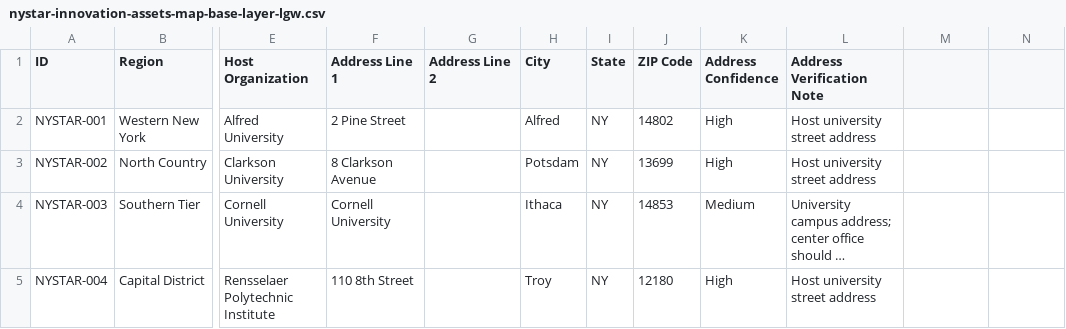
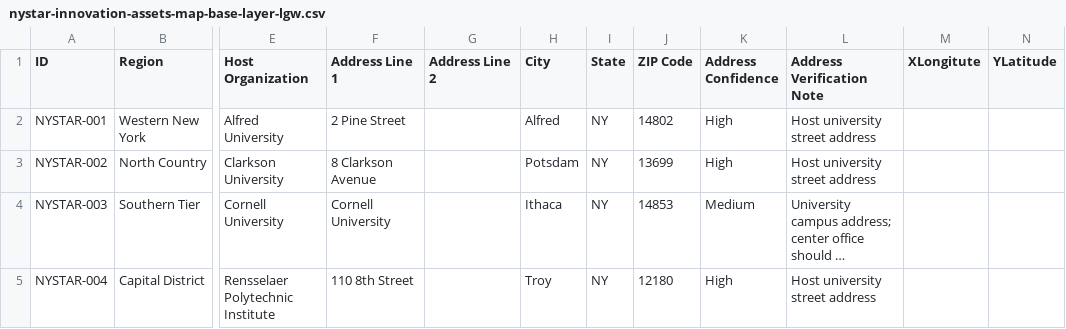
Before and after one commit to davidfondacaro-gmail/ESD_NYSTAR_Summit, a CSV file: public/data/nystar-innovation-assets-map-base-layer-lgw.csv, drawn as a sheet; only a part is shown, gaps mark what is left out; long unchanged cells end in …; the diff names each change by its address in the sheet, - before the commit and + after, or states it on an @@ line.

Commit message:
feat(map): added optional xy coordinates to nystar locations

```diff
--- a/public/data/nystar-innovation-assets-map-base-layer-lgw.csv
+++ b/public/data/nystar-innovation-assets-map-base-layer-lgw.csv
-M1: (empty)
+M1: XLongitute
-N1: (empty)
+N1: YLatitude
```
Also changed, not shown: 5 other files.
